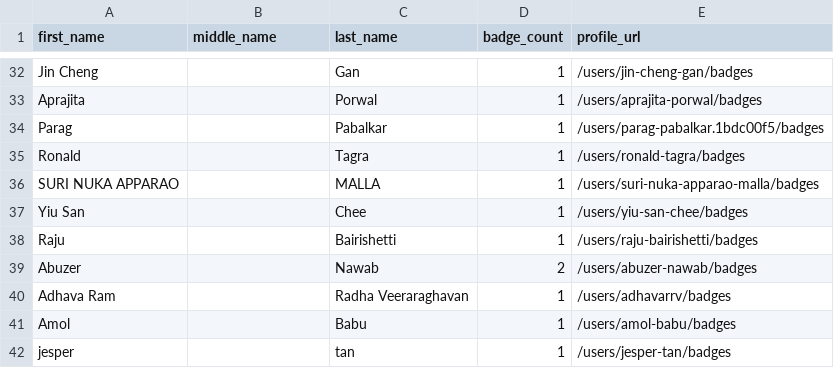
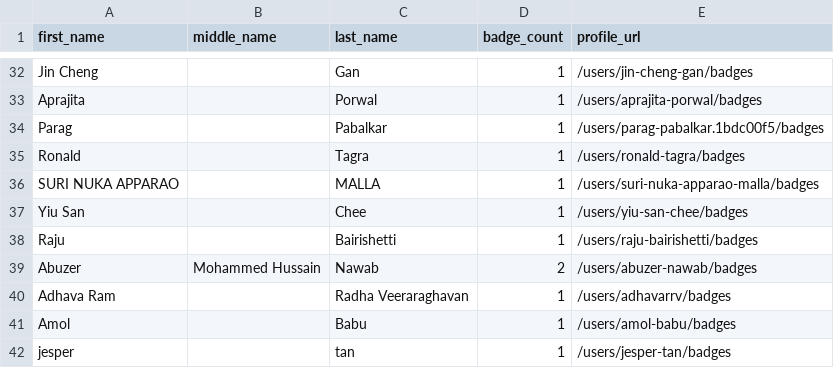
Before and after one commit to andrediasbr/github-certification-ranking, a CSV file: datasource/github-certs-singapore.csv, drawn as a sheet; only a part is shown, gaps mark what is left out.

```diff
--- a/datasource/github-certs-singapore.csv
+++ b/datasource/github-certs-singapore.csv
@@ -38,3 +38,3 @@ Yiu San,,Chee,1,/users/yiu-san-chee/badges
 Raju,,Bairishetti,1,/users/raju-bairishetti/badges
-Abuzer,,Nawab,2,/users/abuzer-nawab/badges
+Abuzer,Mohammed Hussain,Nawab,2,/users/abuzer-nawab/badges
 Adhava Ram,,Radha Veeraraghavan,1,/users/adhavarrv/badges
```
Also changed, not shown: datasource/github-certs-brazil.csv, datasource/github-certs-india.csv, 10 other files.
